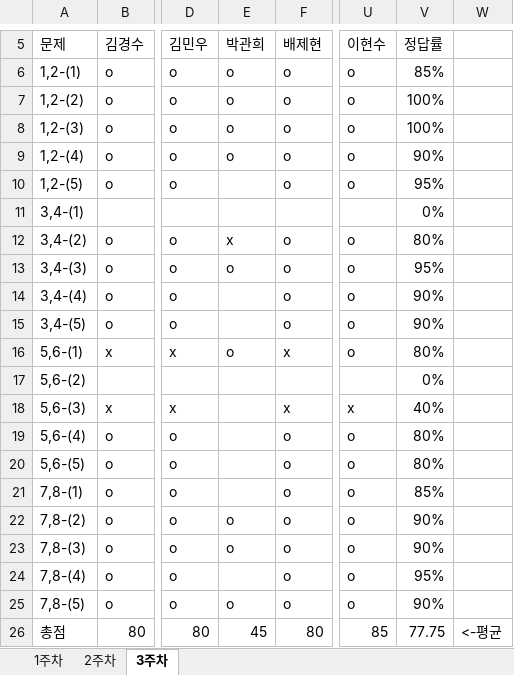
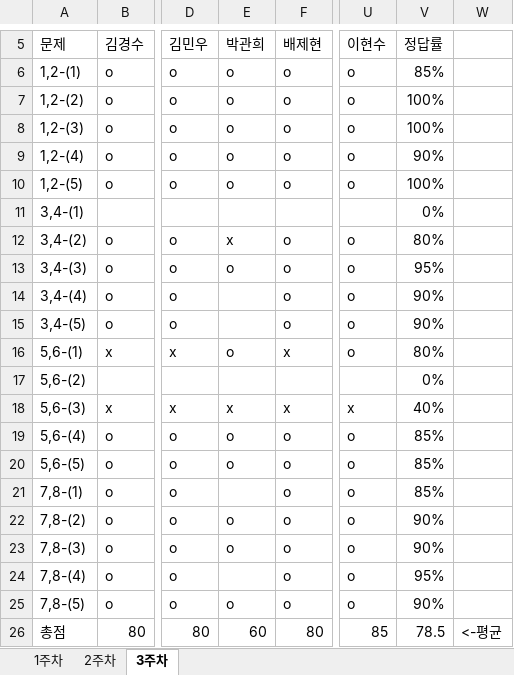
Before and after one commit to JoSihun/DeepLearningStudy, an Excel workbook: 03_TEST_DATA/DeepLearningStudy_3기_채점표.xlsx, sheet 3주차, drawn as a sheet; only a part is shown, gaps mark what is left out; values as stored, in another font and other column widths than the file's, no cell formats; the diff names each change by its address in the sheet, - before the commit and + after, or states it on an @@ line.

```diff
--- a/03_TEST_DATA/DeepLearningStudy_3기_채점표.xlsx (sheet 3주차)
+++ b/03_TEST_DATA/DeepLearningStudy_3기_채점표.xlsx (sheet 3주차)
-E10 (박관희): (empty)
+E10 (박관희): o
-V10 (정답률): 95%
+V10 (정답률): 100%
-E18 (박관희): (empty)
+E18 (박관희): x
-E19:E20 (박관희): (empty)
+E19:E20 (박관희): o
-V19:V20 (정답률): 80%
+V19:V20 (정답률): 85%
-E26 (박관희): 45
+E26 (박관희): 60
-V26 (정답률): 77.75
+V26 (정답률): 78.5
```
Also changed, not shown: sheet 1주차, sheet 2주차, cell formats.
